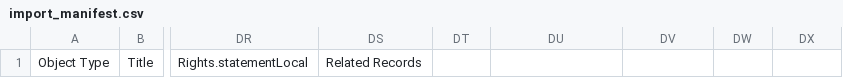
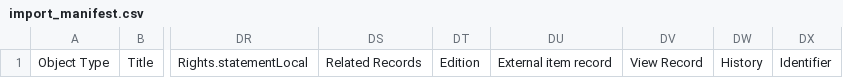
Before and after one commit to UCLALibrary/californica, a CSV file: app/assets/csv/import_manifest.csv, drawn as a sheet; only a part is shown, gaps mark what is left out; the diff names each change by its address in the sheet, - before the commit and + after, or states it on an @@ line.

```diff
--- a/app/assets/csv/import_manifest.csv
+++ b/app/assets/csv/import_manifest.csv
-DT1: (empty)
+DT1: Edition
-DU1: (empty)
+DU1: External item record
-DV1: (empty)
+DV1: View Record
-DW1: (empty)
+DW1: History
-DX1: (empty)
+DX1: Identifier
```
Also changed, not shown: 17 other files.
